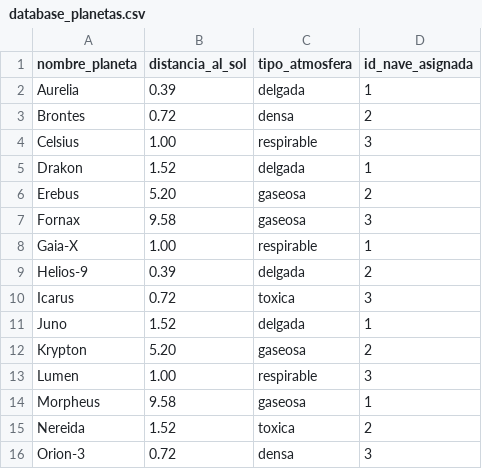
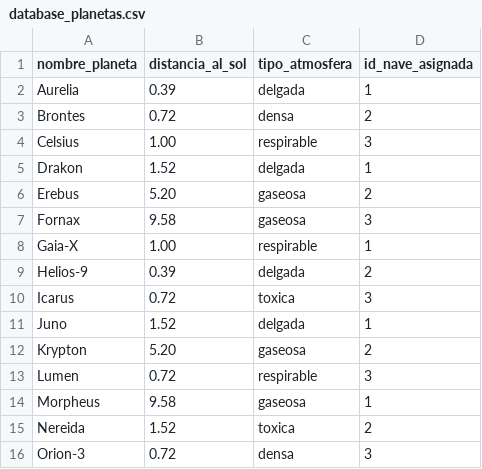
Before and after one commit to Santinorua/Tp-grupal-des-app, a CSV file: database_planetas.csv, drawn as a sheet.

```diff
--- a/database_planetas.csv
+++ b/database_planetas.csv
@@ -12,3 +12,3 @@ Juno,1.52,delgada,1
 Krypton,5.20,gaseosa,2
-Lumen,1.00,respirable,3
+Lumen,0.72,respirable,3
 Morpheus,9.58,gaseosa,1
```
Also changed, not shown: 2 other files.
